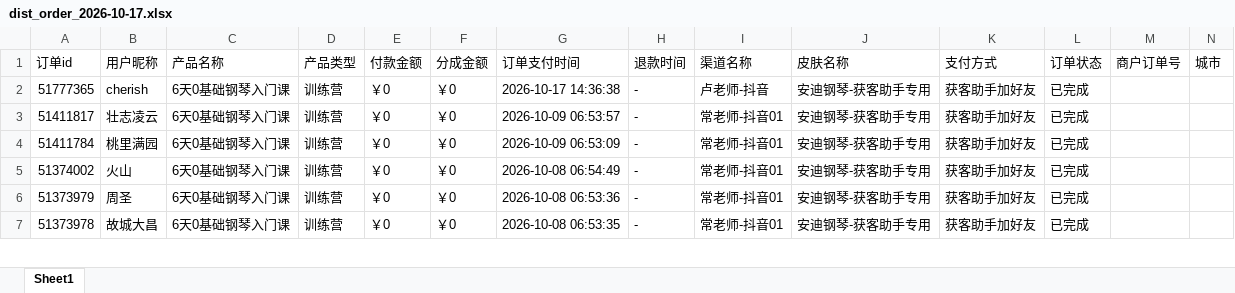
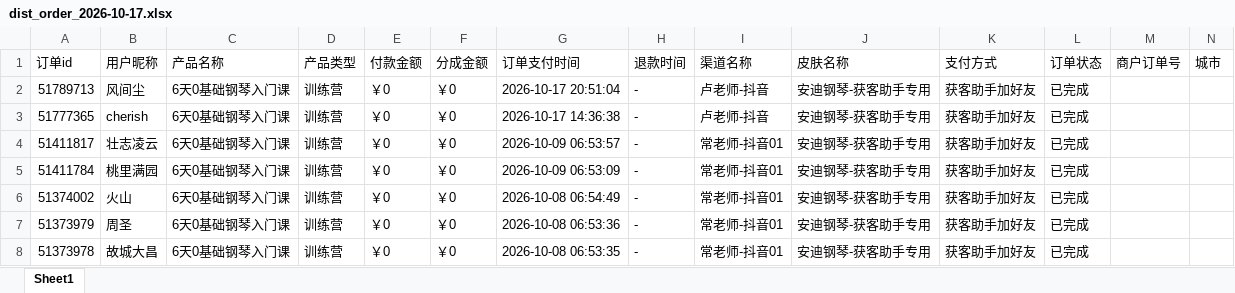
Before and after one commit to JNC121314/jianzhi-dashboard, an Excel workbook: data/exports/毛毛矩阵/dist_order_2026-10-17.xlsx, sheet Sheet1, drawn as a sheet; only a part is shown; values as stored, in another font and other column widths than the file's, no borders; the diff names each change by its address in the sheet, - before the commit and + after, or states it on an @@ line.

```diff
--- a/data/exports/毛毛矩阵/dist_order_2026-10-17.xlsx (sheet Sheet1)
+++ b/data/exports/毛毛矩阵/dist_order_2026-10-17.xlsx (sheet Sheet1)
+row 2: 51789713 | 风间尘 | 6天0基础钢琴入门课 | 训练营 | ￥0 | ￥0 | 2026-10-17 20:51:04 | - | 卢老师-抖音 | 安迪钢琴-获客助手专用 | 获客助手加好友 | 已完成
```
Also changed, not shown: data/exports/严总/dist_order_2026-10-17.xlsx, data/exports/王颖瑜伽/dist_order_2026-10-17.xlsx, 7 other files.
